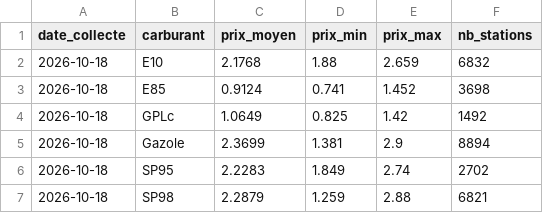
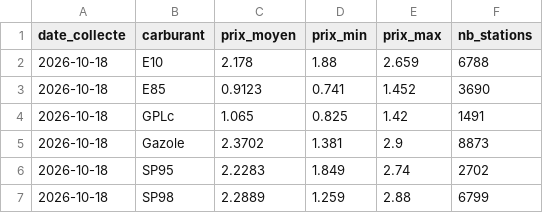
Before and after one commit to Wissemm697/CarburantFrance, a CSV file: data/history_national.csv, drawn as a sheet.

```diff
--- a/data/history_national.csv
+++ b/data/history_national.csv
@@ -1,7 +1,7 @@
 date_collecte,carburant,prix_moyen,prix_min,prix_max,nb_stations
-2026-10-18,E10,2.1768,1.88,2.659,6832
-2026-10-18,E85,0.9124,0.741,1.452,3698
-2026-10-18,GPLc,1.0649,0.825,1.42,1492
-2026-10-18,Gazole,2.3699,1.381,2.9,8894
+2026-10-18,E10,2.178,1.88,2.659,6788
+2026-10-18,E85,0.9123,0.741,1.452,3690
+2026-10-18,GPLc,1.065,0.825,1.42,1491
+2026-10-18,Gazole,2.3702,1.381,2.9,8873
 2026-10-18,SP95,2.2283,1.849,2.74,2702
-2026-10-18,SP98,2.2879,1.259,2.88,6821
+2026-10-18,SP98,2.2889,1.259,2.88,6799
```
Also changed, not shown: data/history_departements.csv, data/latest.csv.
